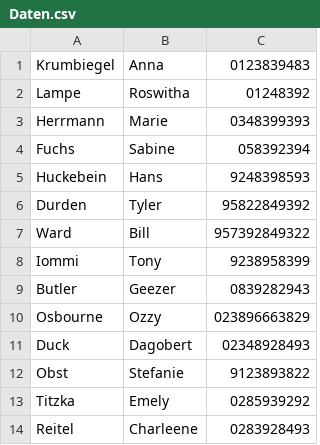
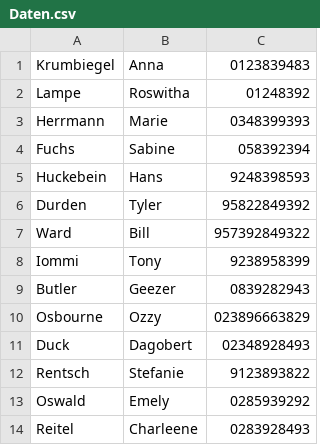
Before and after one commit to thrs79136/Prog1-Beleg, a CSV file: Daten.csv, drawn as a sheet.

Commit message:
Update Daten.csv

```diff
--- a/Daten.csv
+++ b/Daten.csv
@@ -11,4 +11,4 @@ Osbourne,Ozzy,023896663829
 Duck,Dagobert,02348928493
-Obst,Stefanie,9123893822
-Titzka,Emely,0285939292
+Rentsch,Stefanie,9123893822
+Oswald,Emely,0285939292
 Reitel,Charleene,0283928493
```
